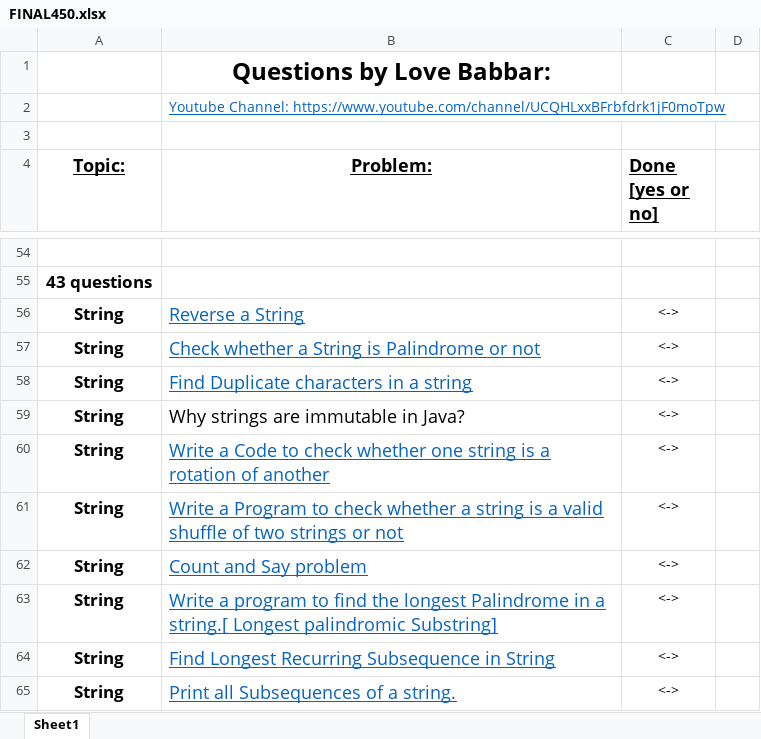
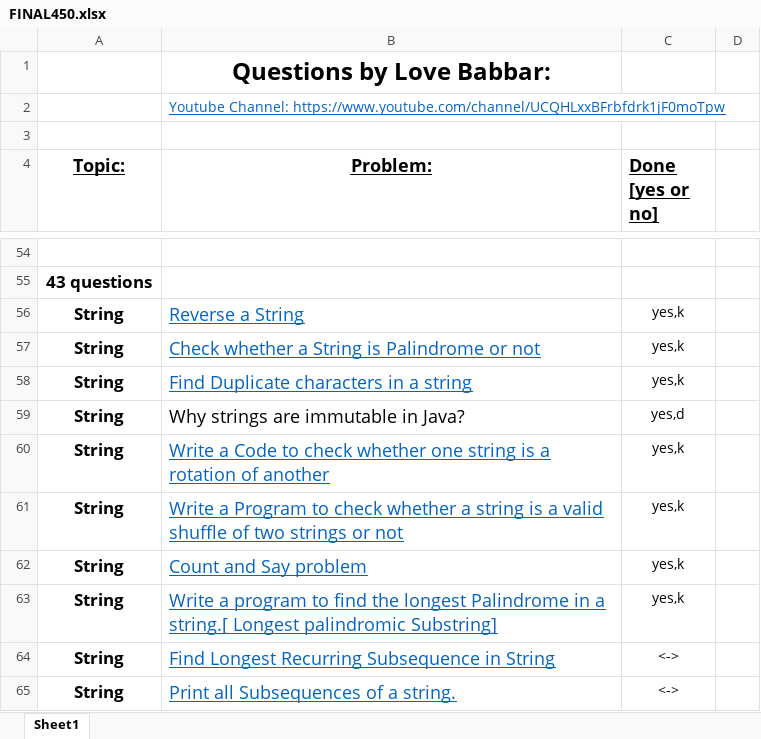
Before and after one commit to Samrat-Bhardwaj/LevelUP, an Excel workbook: FINAL450.xlsx, sheet Sheet1, drawn as a sheet; only a part is shown, gaps mark what is left out; values as stored, in another font and other column widths than the file's, no borders; the diff names each change by its address in the sheet, - before the commit and + after, or states it on an @@ line.

```diff
--- a/FINAL450.xlsx (sheet Sheet1)
+++ b/FINAL450.xlsx (sheet Sheet1)
-C56:C58 (Done [yes or no]): <->
+C56:C58 (Done [yes or no]): yes,k
-C59 (Done [yes or no]): <->
+C59 (Done [yes or no]): yes,d
-C60:C63 (Done [yes or no]): <->
+C60:C63 (Done [yes or no]): yes,k
```
Also changed, not shown: 2 other files.
